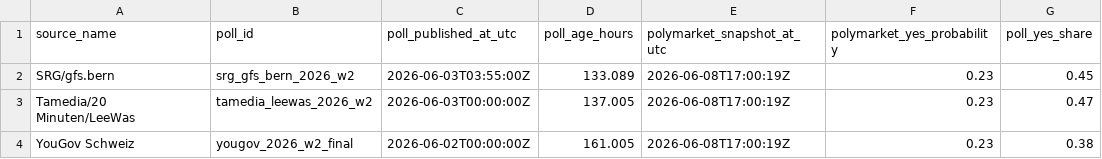
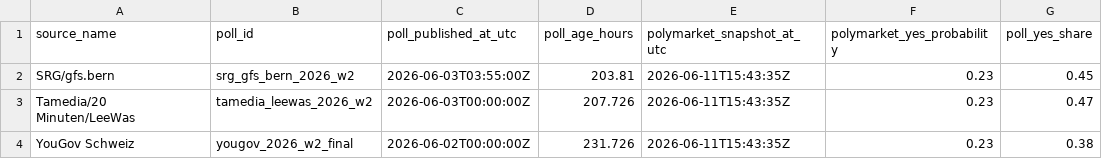
Before and after one commit to Pablozh123/multi-agent-orchestration-informational-efficiency, a CSV file: data/results/swiss_referendum_10mio_latest_source_comparison.csv, drawn as a sheet; only a part is shown; the diff names each change by its address in the sheet, - before the commit and + after, or states it on an @@ line.

```diff
--- a/data/results/swiss_referendum_10mio_latest_source_comparison.csv
+++ b/data/results/swiss_referendum_10mio_latest_source_comparison.csv
-D2 (poll_age_hours): 133.089
+D2 (poll_age_hours): 203.81
-E2:E4 (polymarket_snapshot_at_utc): 2026-06-08T17:00:19Z
+E2:E4 (polymarket_snapshot_at_utc): 2026-06-11T15:43:35Z
-D3 (poll_age_hours): 137.005
+D3 (poll_age_hours): 207.726
-D4 (poll_age_hours): 161.005
+D4 (poll_age_hours): 231.726
```
Also changed, not shown: data/results/swiss_referendum_10mio_comparison.csv, data/results/swiss_referendum_10mio_polymarket_snapshots.csv, 10 other files.
